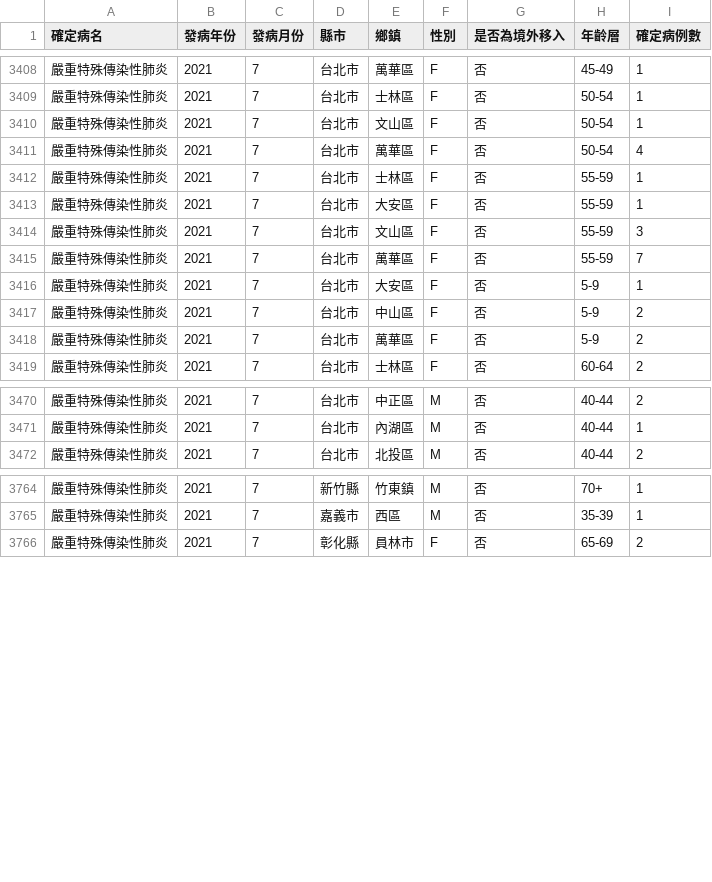
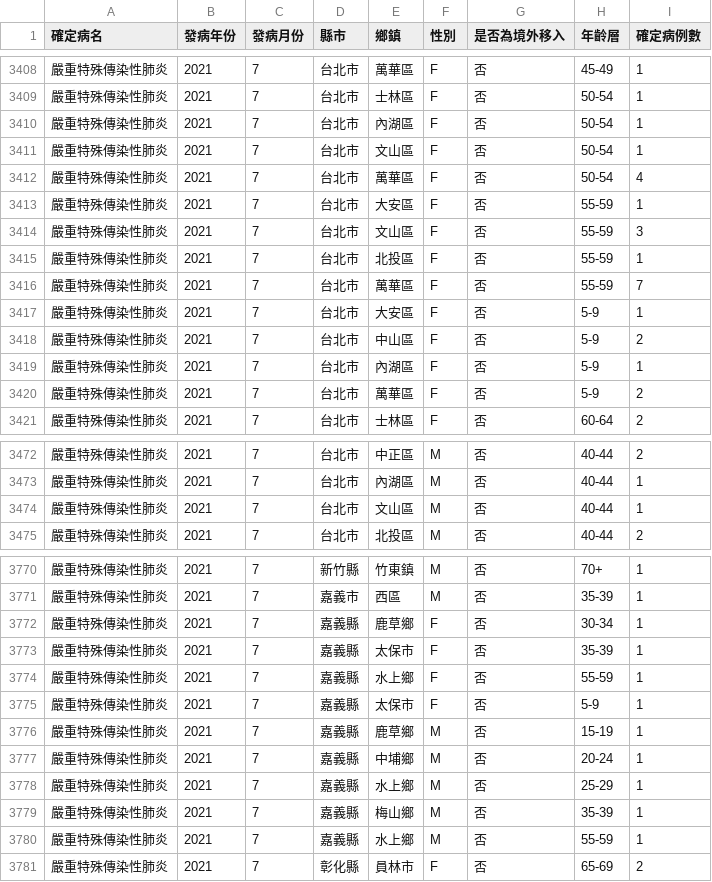
Before and after one commit to jf0510/nidss.cdc.gov.tw, a CSV file: data/covid19_tw_age_gender__month.csv, drawn as a sheet; only a part is shown, gaps mark what is left out; removed rows and columns are numbered as before the commit, all else as after; the diff covers the shown part only; the diff names each change by its address in the sheet, - before the commit and + after, or states it on an @@ line.

```diff
--- a/data/covid19_tw_age_gender__month.csv
+++ b/data/covid19_tw_age_gender__month.csv
+row 3410: 嚴重特殊傳染性肺炎 | 2021 | 7 | 台北市 | 內湖區 | F | 否 | 50-54 | 1
-row 3412: 嚴重特殊傳染性肺炎 | 2021 | 7 | 台北市 | 士林區 | F | 否 | 55-59 | 1
+row 3415: 嚴重特殊傳染性肺炎 | 2021 | 7 | 台北市 | 北投區 | F | 否 | 55-59 | 1
+row 3419: 嚴重特殊傳染性肺炎 | 2021 | 7 | 台北市 | 內湖區 | F | 否 | 5-9 | 1
+row 3474: 嚴重特殊傳染性肺炎 | 2021 | 7 | 台北市 | 文山區 | M | 否 | 40-44 | 1
+row 3772: 嚴重特殊傳染性肺炎 | 2021 | 7 | 嘉義縣 | 鹿草鄉 | F | 否 | 30-34 | 1
+row 3773: 嚴重特殊傳染性肺炎 | 2021 | 7 | 嘉義縣 | 太保市 | F | 否 | 35-39 | 1
+row 3774: 嚴重特殊傳染性肺炎 | 2021 | 7 | 嘉義縣 | 水上鄉 | F | 否 | 55-59 | 1
+row 3775: 嚴重特殊傳染性肺炎 | 2021 | 7 | 嘉義縣 | 太保市 | F | 否 | 5-9 | 1
+row 3776: 嚴重特殊傳染性肺炎 | 2021 | 7 | 嘉義縣 | 鹿草鄉 | M | 否 | 15-19 | 1
+row 3777: 嚴重特殊傳染性肺炎 | 2021 | 7 | 嘉義縣 | 中埔鄉 | M | 否 | 20-24 | 1
+row 3778: 嚴重特殊傳染性肺炎 | 2021 | 7 | 嘉義縣 | 水上鄉 | M | 否 | 25-29 | 1
+row 3779: 嚴重特殊傳染性肺炎 | 2021 | 7 | 嘉義縣 | 梅山鄉 | M | 否 | 35-39 | 1
+row 3780: 嚴重特殊傳染性肺炎 | 2021 | 7 | 嘉義縣 | 水上鄉 | M | 否 | 55-59 | 1
```
Also changed, not shown: 3 added rows and 12 edited cells elsewhere in this file, 1 other file.
